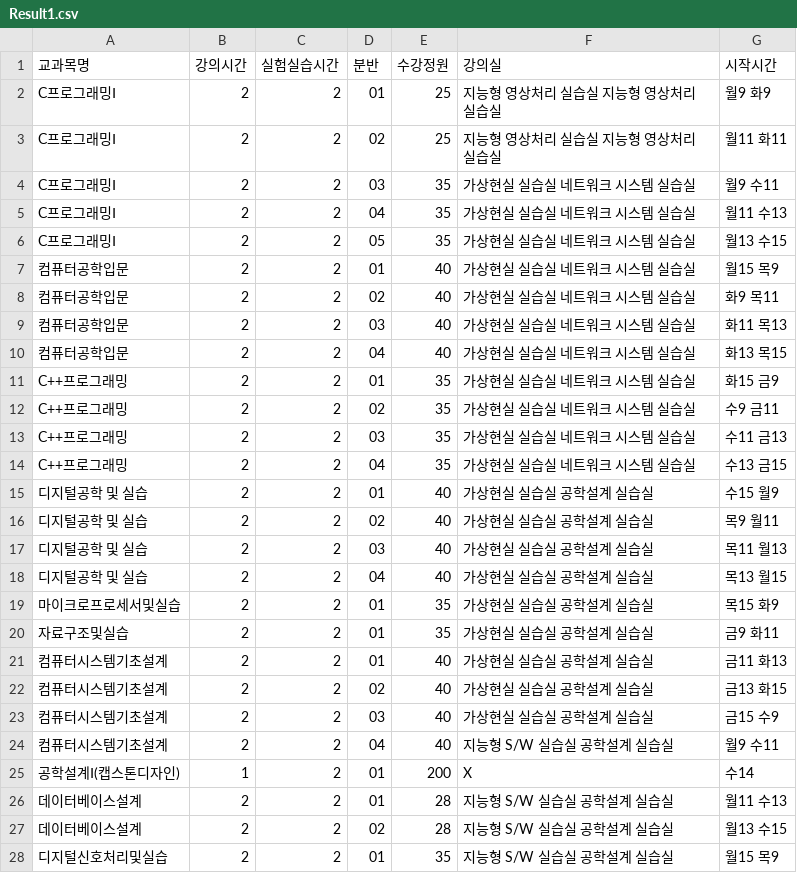
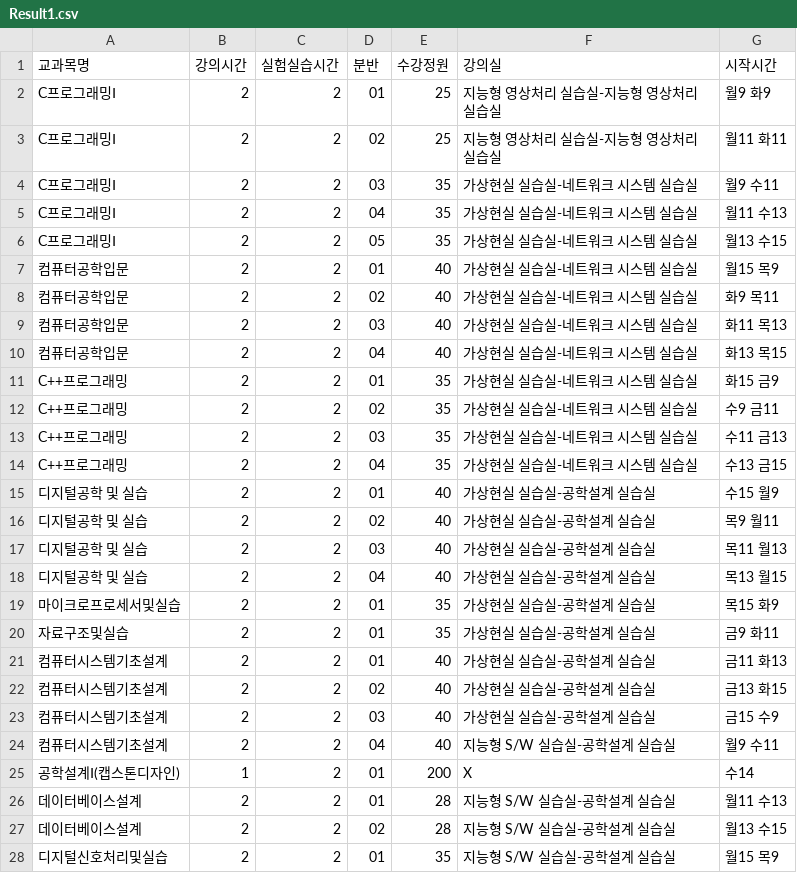
Before and after one commit to ChoiSeonMun/SchedulerAgent, a CSV file: agent-env/Result/Result1.csv, drawn as a sheet; only a part is shown; the diff covers the shown part only.

Commit message:
modify resutl1 to handle the data of resutl1 easily

```diff
--- a/agent-env/Result/Result1.csv
+++ b/agent-env/Result/Result1.csv
@@ -1,28 +1,28 @@
 교과목명,강의시간,실험실습시간,분반,수강정원,강의실,시작시간
-C프로그래밍Ⅰ,2,2,01,25,지능형 영상처리 실습실 지능형 영상처리 실습실,월9 화9
-C프로그래밍Ⅰ,2,2,02,25,지능형 영상처리 실습실 지능형 영상처리 실습실,월11 화11
-C프로그래밍Ⅰ,2,2,03,35,가상현실 실습실 네트워크 시스템 실습실,월9 수11
-C프로그래밍Ⅰ,2,2,04,35,가상현실 실습실 네트워크 시스템 실습실,월11 수13
-C프로그래밍Ⅰ,2,2,05,35,가상현실 실습실 네트워크 시스템 실습실,월13 수15
-컴퓨터공학입문,2,2,01,40,가상현실 실습실 네트워크 시스템 실습실,월15 목9
-컴퓨터공학입문,2,2,02,40,가상현실 실습실 네트워크 시스템 실습실,화9 목11
-컴퓨터공학입문,2,2,03,40,가상현실 실습실 네트워크 시스템 실습실,화11 목13
-컴퓨터공학입문,2,2,04,40,가상현실 실습실 네트워크 시스템 실습실,화13 목15
-C++프로그래밍,2,2,01,35,가상현실 실습실 네트워크 시스템 실습실,화15 금9
-C++프로그래밍,2,2,02,35,가상현실 실습실 네트워크 시스템 실습실,수9 금11
-C++프로그래밍,2,2,03,35,가상현실 실습실 네트워크 시스템 실습실,수11 금13
-C++프로그래밍,2,2,04,35,가상현실 실습실 네트워크 시스템 실습실,수13 금15
-디지털공학 및 실습,2,2,01,40,가상현실 실습실 공학설계 실습실,수15 월9
-디지털공학 및 실습,2,2,02,40,가상현실 실습실 공학설계 실습실,목9 월11
-디지털공학 및 실습,2,2,03,40,가상현실 실습실 공학설계 실습실,목11 월13
-디지털공학 및 실습,2,2,04,40,가상현실 실습실 공학설계 실습실,목13 월15
-마이크로프로세서및실습,2,2,01,35,가상현실 실습실 공학설계 실습실,목15 화9
-자료구조및실습,2,2,01,35,가상현실 실습실 공학설계 실습실,금9 화11
-컴퓨터시스템기초설계,2,2,01,40,가상현실 실습실 공학설계 실습실,금11 화13
-컴퓨터시스템기초설계,2,2,02,40,가상현실 실습실 공학설계 실습실,금13 화15
-컴퓨터시스템기초설계,2,2,03,40,가상현실 실습실 공학설계 실습실,금15 수9
-컴퓨터시스템기초설계,2,2,04,40,지능형 S/W 실습실 공학설계 실습실,월9 수11
+C프로그래밍Ⅰ,2,2,01,25,지능형 영상처리 실습실-지능형 영상처리 실습실,월9 화9
+C프로그래밍Ⅰ,2,2,02,25,지능형 영상처리 실습실-지능형 영상처리 실습실,월11 화11
+C프로그래밍Ⅰ,2,2,03,35,가상현실 실습실-네트워크 시스템 실습실,월9 수11
+C프로그래밍Ⅰ,2,2,04,35,가상현실 실습실-네트워크 시스템 실습실,월11 수13
+C프로그래밍Ⅰ,2,2,05,35,가상현실 실습실-네트워크 시스템 실습실,월13 수15
+컴퓨터공학입문,2,2,01,40,가상현실 실습실-네트워크 시스템 실습실,월15 목9
+컴퓨터공학입문,2,2,02,40,가상현실 실습실-네트워크 시스템 실습실,화9 목11
+컴퓨터공학입문,2,2,03,40,가상현실 실습실-네트워크 시스템 실습실,화11 목13
+컴퓨터공학입문,2,2,04,40,가상현실 실습실-네트워크 시스템 실습실,화13 목15
+C++프로그래밍,2,2,01,35,가상현실 실습실-네트워크 시스템 실습실,화15 금9
+C++프로그래밍,2,2,02,35,가상현실 실습실-네트워크 시스템 실습실,수9 금11
+C++프로그래밍,2,2,03,35,가상현실 실습실-네트워크 시스템 실습실,수11 금13
+C++프로그래밍,2,2,04,35,가상현실 실습실-네트워크 시스템 실습실,수13 금15
+디지털공학 및 실습,2,2,01,40,가상현실 실습실-공학설계 실습실,수15 월9
+디지털공학 및 실습,2,2,02,40,가상현실 실습실-공학설계 실습실,목9 월11
+디지털공학 및 실습,2,2,03,40,가상현실 실습실-공학설계 실습실,목11 월13
+디지털공학 및 실습,2,2,04,40,가상현실 실습실-공학설계 실습실,목13 월15
+마이크로프로세서및실습,2,2,01,35,가상현실 실습실-공학설계 실습실,목15 화9
+자료구조및실습,2,2,01,35,가상현실 실습실-공학설계 실습실,금9 화11
+컴퓨터시스템기초설계,2,2,01,40,가상현실 실습실-공학설계 실습실,금11 화13
+컴퓨터시스템기초설계,2,2,02,40,가상현실 실습실-공학설계 실습실,금13 화15
+컴퓨터시스템기초설계,2,2,03,40,가상현실 실습실-공학설계 실습실,금15 수9
+컴퓨터시스템기초설계,2,2,04,40,지능형 S/W 실습실-공학설계 실습실,월9 수11
 공학설계Ⅰ(캡스톤디자인),1,2,01,200,X,수14
-데이터베이스설계,2,2,01,28,지능형 S/W 실습실 공학설계 실습실,월11 수13
-데이터베이스설계,2,2,02,28,지능형 S/W 실습실 공학설계 실습실,월13 수15
-디지털신호처리및실습,2,2,01,35,지능형 S/W 실습실 공학설계 실습실,월15 목9
+데이터베이스설계,2,2,01,28,지능형 S/W 실습실-공학설계 실습실,월11 수13
+데이터베이스설계,2,2,02,28,지능형 S/W 실습실-공학설계 실습실,월13 수15
+디지털신호처리및실습,2,2,01,35,지능형 S/W 실습실-공학설계 실습실,월15 목9
```
Also changed, not shown: 19 edited cells elsewhere in this file, 1 other file.
